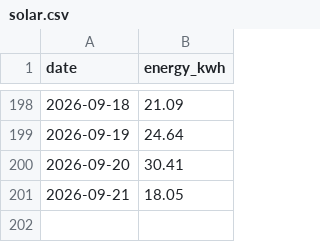
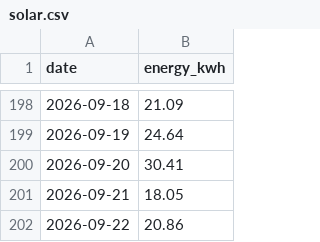
Before and after one commit to eggplantbren/Solar, a CSV file: solar.csv, drawn as a sheet; only a part is shown, gaps mark what is left out.

Commit message:
data

```diff
--- a/solar.csv
+++ b/solar.csv
@@ -201 +201,2 @@ date,energy_kwh
 "2026-09-21",18.05
+"2026-09-22",20.86
```
